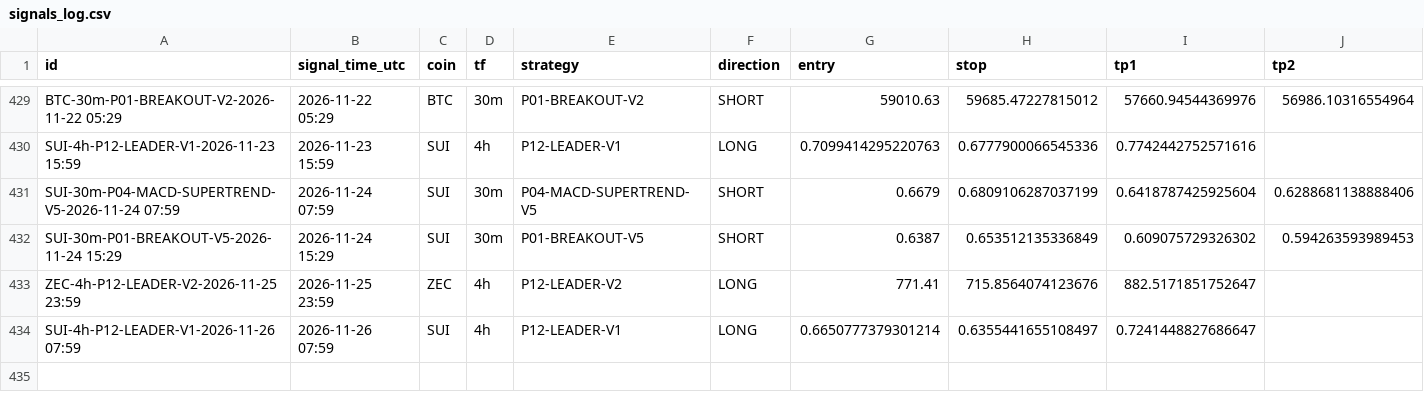
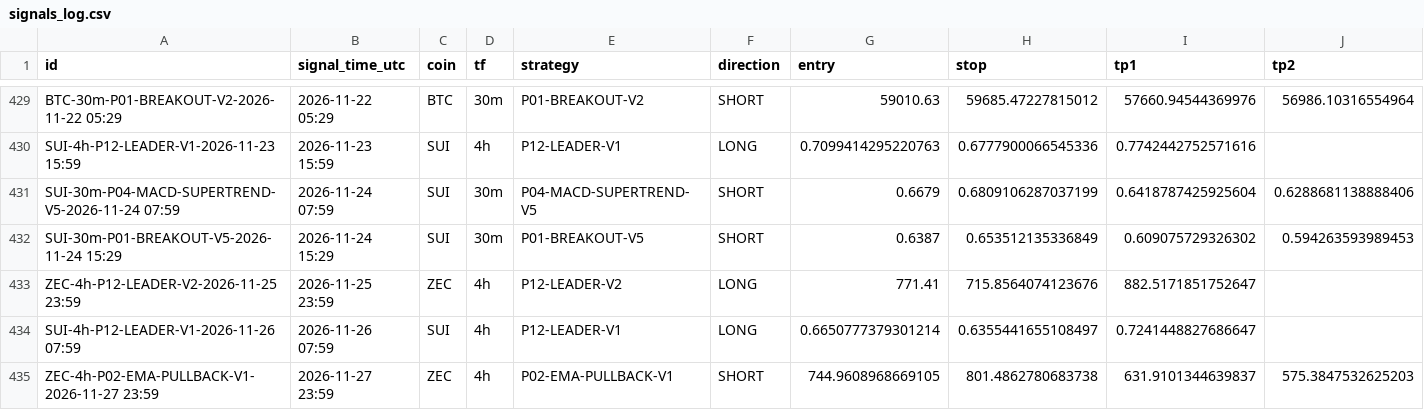
Before and after one commit to mayastraglobal-ui/crypto-signal-agent, a CSV file: reports/signals_log.csv, drawn as a sheet; only a part is shown, gaps mark what is left out; rows hold the shown columns only; the diff names each change by its address in the sheet, - before the commit and + after, or states it on an @@ line.

```diff
--- a/reports/signals_log.csv
+++ b/reports/signals_log.csv
+row 435: ZEC-4h-P02-EMA-PULLBACK-V1-2026-11-27 23:59 | 2026-11-27 23:59 | ZEC | 4h | P02-EMA-PULLBACK-V1 | SHORT | 744.9608968669105 | 801.4862780683738 | 631.9101344639837 | 575.3847532625203
```
Also changed, not shown: reports/position_events.csv, reports/strategy_scoreboard.csv, 27 other files.
